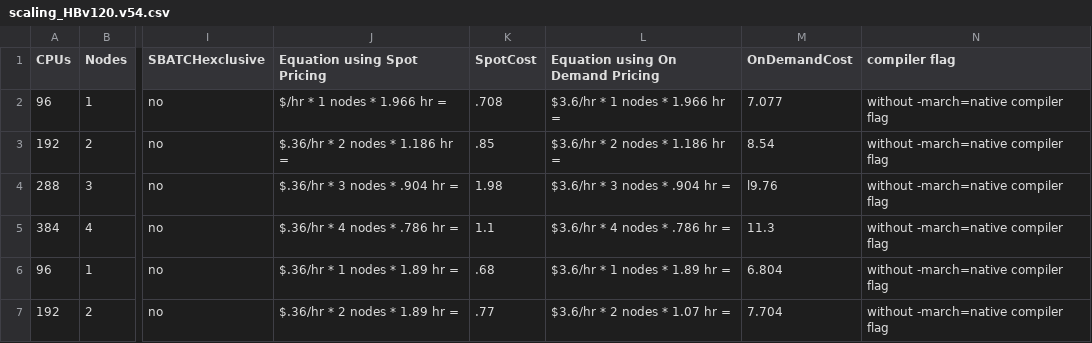
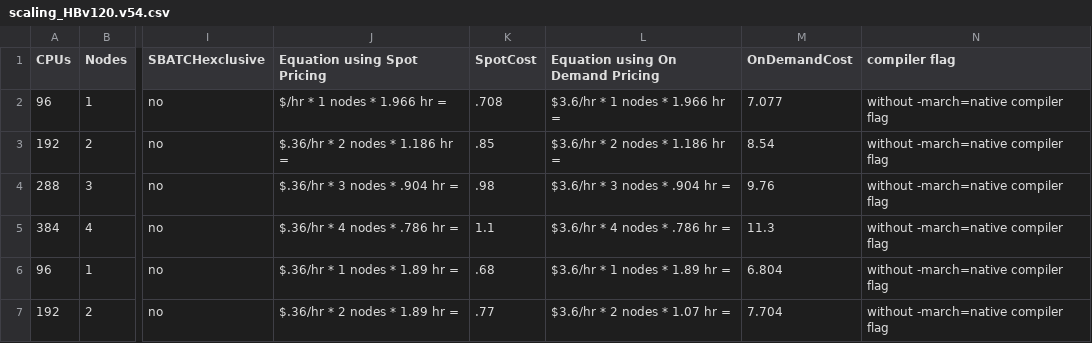
Before and after one commit to CMASCenter/cyclecloud-cmaq, a CSV file: docs/user_guide_cyclecloud/qa/scaling_HBv120.v54.csv, drawn as a sheet; only a part is shown, gaps mark what is left out; the diff names each change by its address in the sheet, - before the commit and + after, or states it on an @@ line.

Commit message:
update

```diff
--- a/docs/user_guide_cyclecloud/qa/scaling_HBv120.v54.csv
+++ b/docs/user_guide_cyclecloud/qa/scaling_HBv120.v54.csv
-K4 (SpotCost): 1.98
+K4 (SpotCost): .98
-M4 (OnDemandCost): l9.76
+M4 (OnDemandCost): 9.76
```
